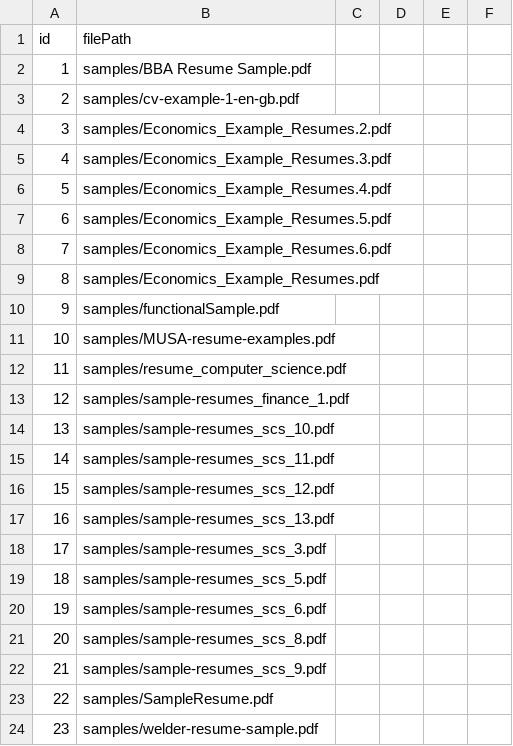
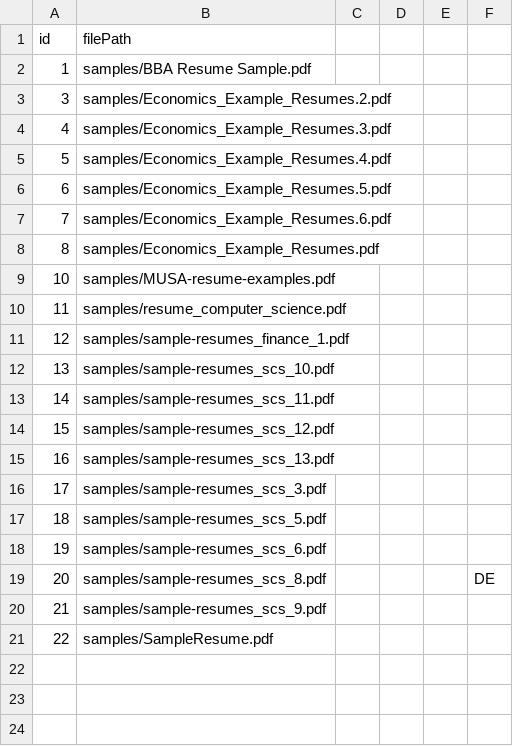
Before and after one commit to shunge/BLK_Hackathon, a CSV file: parsedResume.csv, drawn as a sheet; removed rows and columns are numbered as before the commit, all else as after; the diff names each change by its address in the sheet, - before the commit and + after, or states it on an @@ line.

Commit message:
delete sever samples

```diff
--- a/parsedResume.csv
+++ b/parsedResume.csv
-row 3: 2 | samples/cv-example-1-en-gb.pdf
-row 10: 9 | samples/functionalSample.pdf
-F19: (empty)
+F19: DE
-row 24: 23 | samples/welder-resume-sample.pdf
```
Also changed, not shown: 1 other file.
